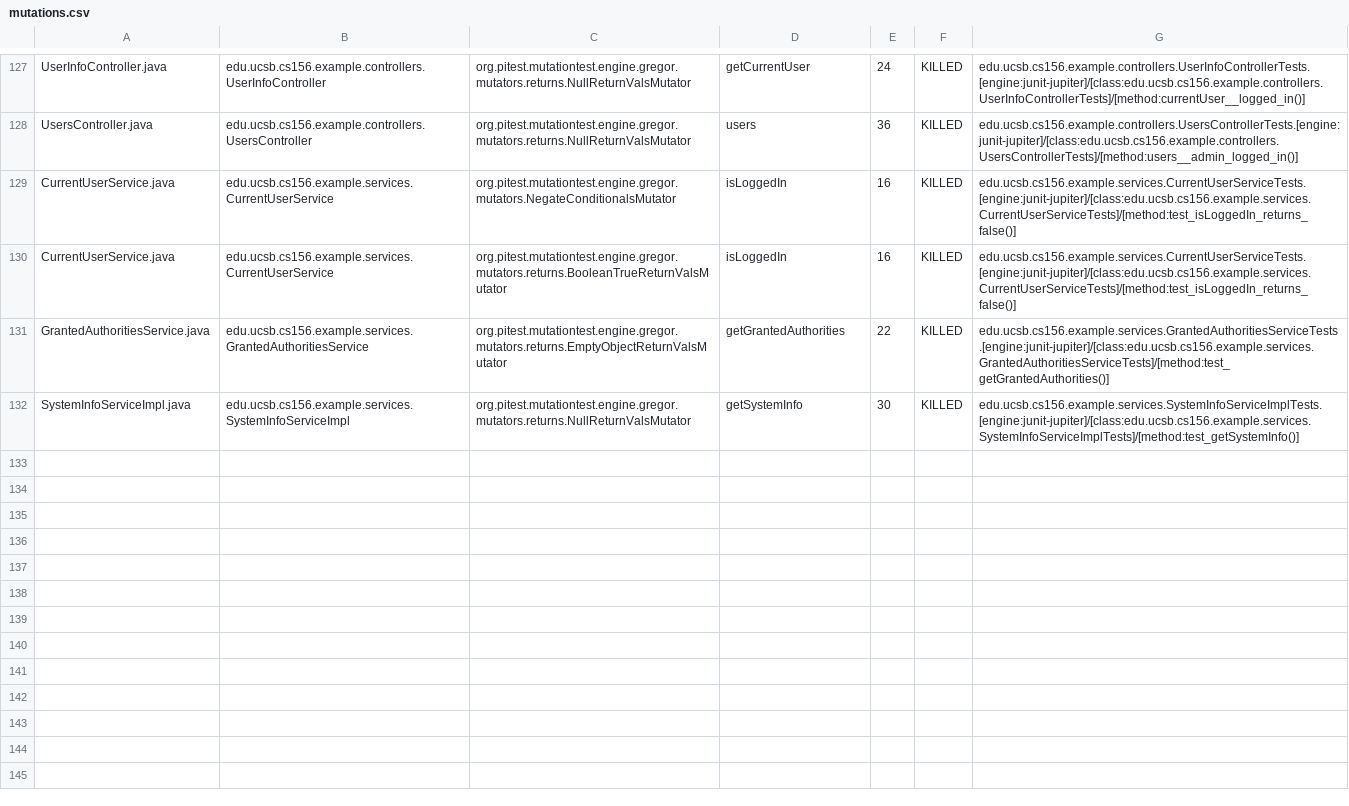
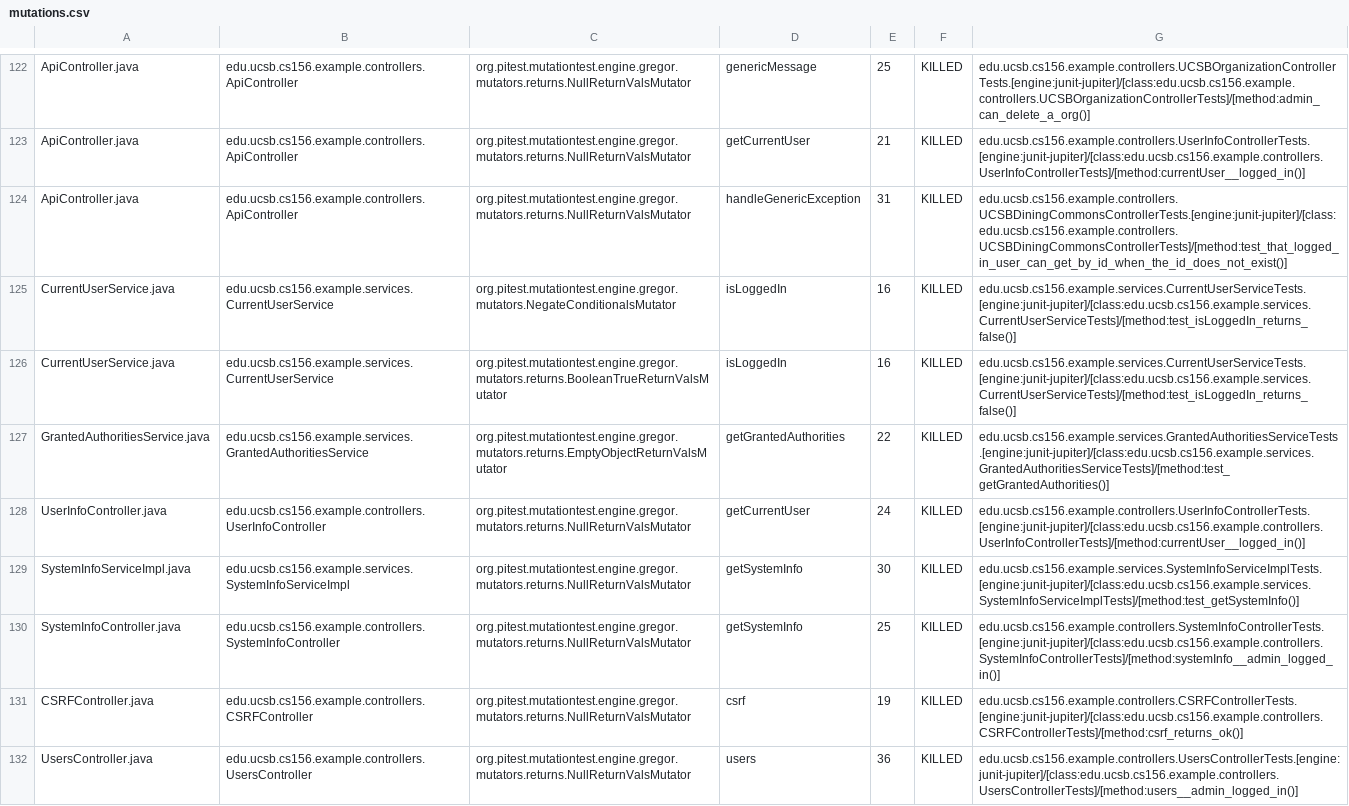
Before and after one commit to ucsb-cs156-m23/team03-m23-10am-2, a CSV file: prs/69/pitest/mutations.csv, drawn as a sheet; only a part is shown, gaps mark what is left out; addresses are those after the commit; the diff covers the shown part only; the diff names each change by its address in the sheet, - before the commit and + after, or states it on an @@ line.

Commit message:
Deploying to gh-pages from @ ucsb-cs156-m23/team03-m23-10am-2@93a442f773f38c03341ba2930043d873fd5678c3 🚀

```diff
--- a/prs/69/pitest/mutations.csv
+++ b/prs/69/pitest/mutations.csv
-A122: UserInfoController.java
+A122: ApiController.java
-B122: edu.ucsb.cs156.example.controllers.UserInfoController
+B122: edu.ucsb.cs156.example.controllers.ApiController
-D122: getCurrentUser
+D122: genericMessage
-E122: 24
+E122: 25
-G122: edu.ucsb.cs156.example.controllers.UserInfoControllerTests.[engine:junit-jupiter]/[class:edu.ucsb.cs156.example.controllers.UserInfoControllerTests]/[method:currentUser__logged_in()]
+G122: edu.ucsb.cs156.example.controllers.UCSBOrganizationControllerTests.[engine:junit-jupiter]/[class:edu.ucsb.cs156.example.controllers.UCSBOrganizationControllerTests]/[method:admin_can_delete_a_org()]
@@ row 2 moved to row 123: ApiController.java @@
-A124: UsersController.java
+A124: ApiController.java
-B124: edu.ucsb.cs156.example.controllers.UsersController
+B124: edu.ucsb.cs156.example.controllers.ApiController
-D124: users
+D124: handleGenericException
-E124: 36
+E124: 31
-G124: edu.ucsb.cs156.example.controllers.UsersControllerTests.[engine:junit-jupiter]/[class:edu.ucsb.cs156.example.controllers.UsersControllerTests]/[method:users__admin_logged_in()]
+G124: edu.ucsb.cs156.example.controllers.UCSBDiningCommonsControllerTests.[engine:junit-jupiter]/[class:edu.ucsb.cs156.example.controllers.UCSBDiningCommonsControllerTests]/[method:test_that_logged_in_user_can_get_by_id_when_the_id_does_not_exist()]
+row 128: UserInfoController.java | edu.ucsb.cs156.example.controllers.UserInfoController | org.pitest.mutationtest.engine.gregor.mutators.returns.NullReturnValsMutator | getCurrentUser | 24 | KILLED | edu.ucsb.cs156.example.controllers.UserInfoControllerTests.[engine:junit-jupiter]/[class:edu.ucsb.cs156.example.controllers.UserInfoControllerTests]/[method:currentUser__logged_in()]
@@ row 58 moved to row 130: SystemInfoController.java @@
@@ row 4 moved to row 131: CSRFController.java @@
+row 132: UsersController.java | edu.ucsb.cs156.example.controllers.UsersController | org.pitest.mutationtest.engine.gregor.mutators.returns.NullReturnValsMutator | users | 36 | KILLED | edu.ucsb.cs156.example.controllers.UsersControllerTests.[engine:junit-jupiter]/[class:edu.ucsb.cs156.example.controllers.UsersControllerTests]/[method:users__admin_logged_in()]
```
Also changed, not shown: 2 removed rows and 83 moved rows elsewhere in this file, 16 other files.
